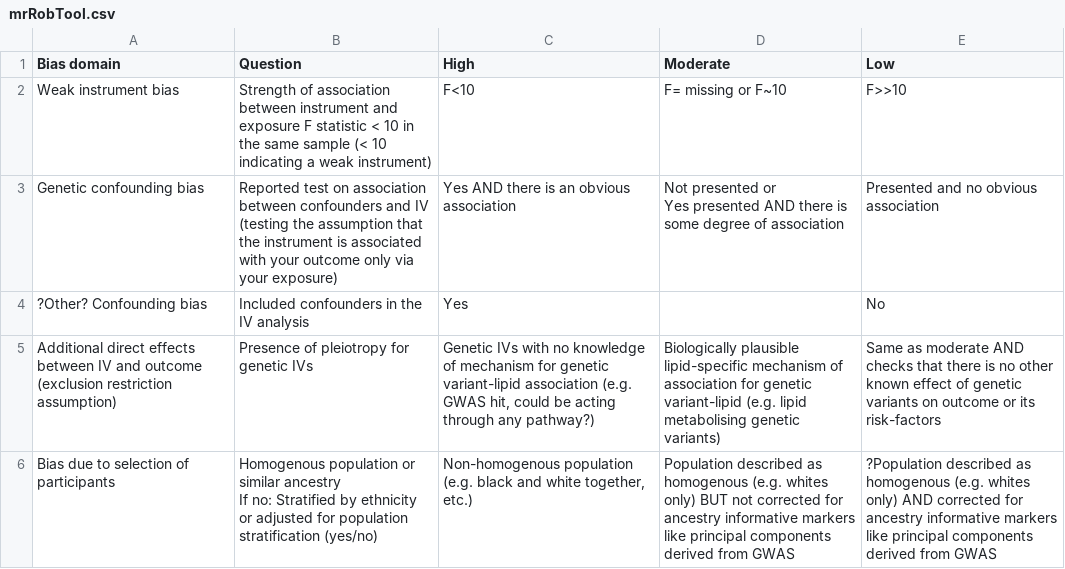
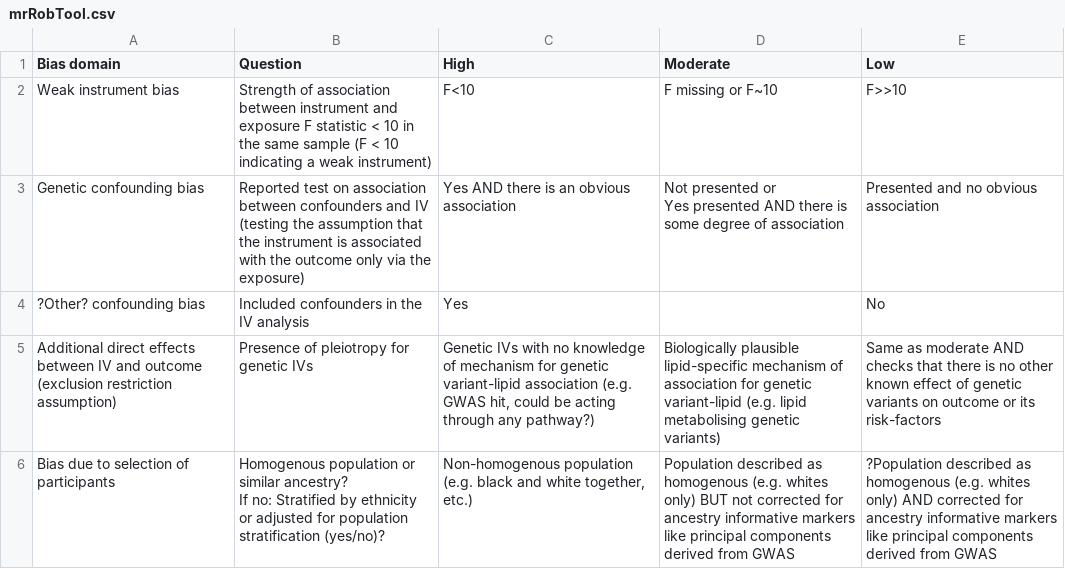
Before and after one commit to mcguinlu/thesis, a CSV file: data/sys-rev/mrRobTool.csv, drawn as a sheet.

```diff
--- a/data/sys-rev/mrRobTool.csv
+++ b/data/sys-rev/mrRobTool.csv
@@ -1,8 +1,8 @@
 Bias domain ,Question,High,Moderate,Low,,,
-Weak instrument bias ,Strength of association between instrument and exposure F statistic < 10 in the same sample  (< 10 indicating a weak instrument),F<10,F= missing or F~10,F>>10 ,,,
-Genetic confounding bias,Reported test on association between confounders and IV (testing the assumption that the instrument is associated with your outcome only via your exposure),Yes AND there is an obvious association ,"Not presented or
-Yes presented AND there is some degree of association ",Presented and no obvious association ,,,
-?Other? Confounding bias ,Included confounders in the IV analysis  ,Yes,,No,,,
+Weak instrument bias ,Strength of association between instrument and exposure F statistic < 10 in the same sample  (F < 10 indicating a weak instrument),F<10,F missing or F~10,F>>10 ,,,
+Genetic confounding bias,Reported test on association between confounders and IV (testing the assumption that the instrument is associated with the outcome only via the exposure),Yes AND there is an obvious association ,"Not presented or
+Yes presented AND there is some degree of association ",Presented and no obvious association ,,,
+?Other? confounding bias ,Included confounders in the IV analysis  ,Yes,,No,,,
 Additional direct effects between IV and outcome (exclusion restriction assumption),Presence of pleiotropy for genetic IVs,"Genetic IVs with no knowledge of mechanism for genetic variant-lipid association (e.g. GWAS hit, could be acting through any pathway?)",Biologically plausible lipid-specific mechanism of association for genetic variant-lipid (e.g. lipid metabolising genetic variants),Same as moderate AND checks that there is no other known effect of genetic variants on outcome or its risk-factors,,,
-Bias due to selection of participants,"Homogenous population or similar ancestry
-If no: Stratified by ethnicity or adjusted for population stratification (yes/no)","Non-homogenous population (e.g. black and white together, etc.)",Population described as homogenous (e.g. whites only) BUT not corrected for ancestry informative markers like principal components derived from GWAS,?Population described as homogenous (e.g. whites only) AND corrected for ancestry informative markers like principal components derived from GWAS,,,
+Bias due to selection of participants,"Homogenous population or similar ancestry?
+If no: Stratified by ethnicity or adjusted for population stratification (yes/no)?","Non-homogenous population (e.g. black and white together, etc.)",Population described as homogenous (e.g. whites only) BUT not corrected for ancestry informative markers like principal components derived from GWAS,?Population described as homogenous (e.g. whites only) AND corrected for ancestry informative markers like principal components derived from GWAS,,,
```
Also changed, not shown: data/appendix/ipd_dementia_definitions.csv, data/ipd/toc.csv, 15 other files.
